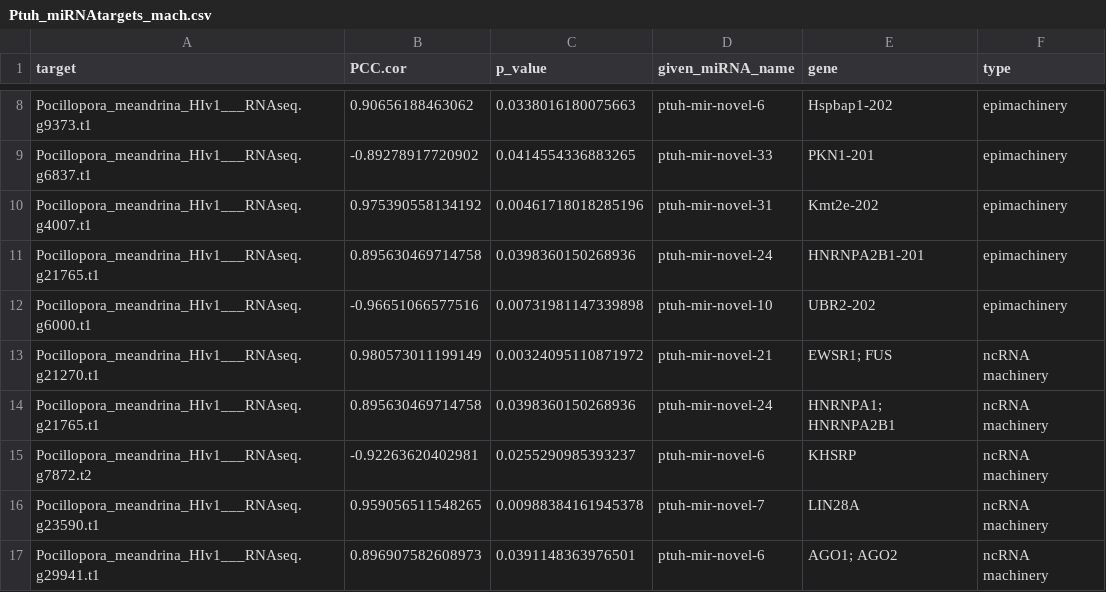
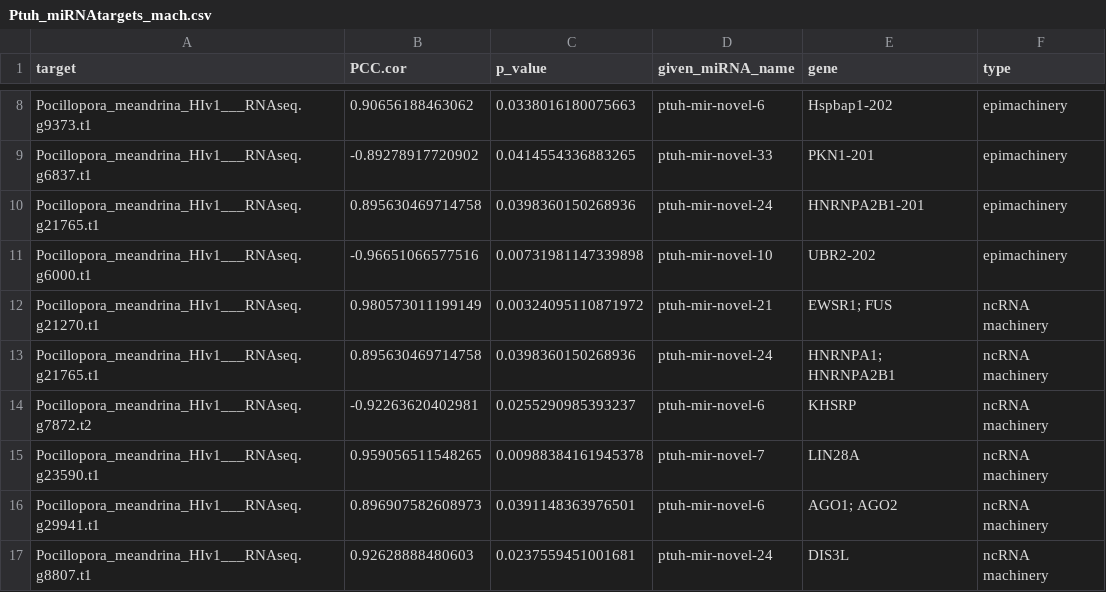
Before and after one commit to urol-e5/deep-dive-expression, a CSV file: M-multi-species/output/12-miRNA-epimachinery/Ptuh_miRNAtargets_mach.csv, drawn as a sheet; only a part is shown, gaps mark what is left out; the shorter side is filled out with more unchanged rows.

```diff
--- a/M-multi-species/output/12-miRNA-epimachinery/Ptuh_miRNAtargets_mach.csv
+++ b/M-multi-species/output/12-miRNA-epimachinery/Ptuh_miRNAtargets_mach.csv
@@ -9,3 +9,2 @@
 "Pocillopora_meandrina_HIv1___RNAseq.g6837.t1",-0.89278917720902,0.0414554336883265,"ptuh-mir-novel-33","PKN1-201","epimachinery"
-"Pocillopora_meandrina_HIv1___RNAseq.g4007.t1",0.975390558134192,0.00461718018285196,"ptuh-mir-novel-31","Kmt2e-202","epimachinery"
 "Pocillopora_meandrina_HIv1___RNAseq.g21765.t1",0.895630469714758,0.0398360150268936,"ptuh-mir-novel-24","HNRNPA2B1-201","epimachinery"
```
Also changed, not shown: D-Apul/output/34-Apul-ncRNA-machinery-BLAST/ncRNAmach-blastp-Apul_annotated_reduced.csv, E-Peve/output/32-Peve-ncRNA-machinery-BLAST/ncRNAmach-blastp-Peve_annotated_reduced.csv, 31 other files.
